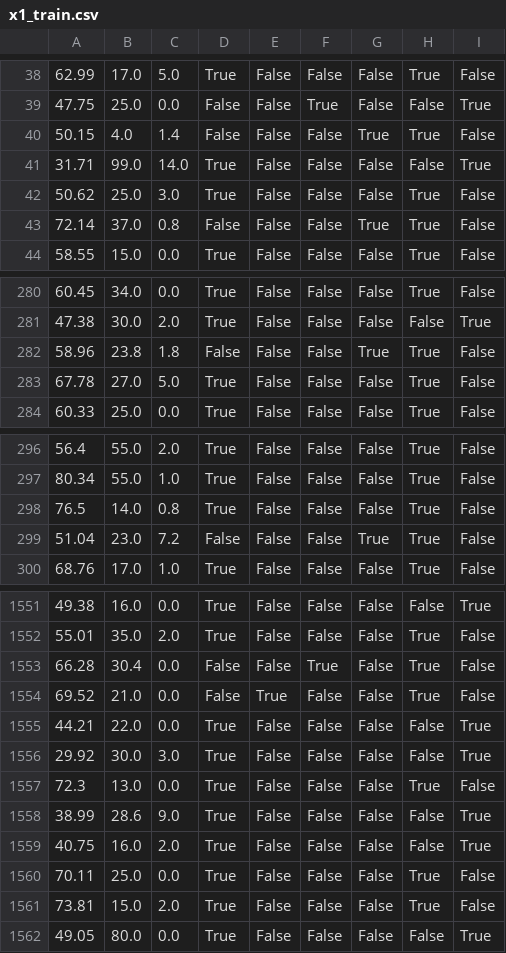
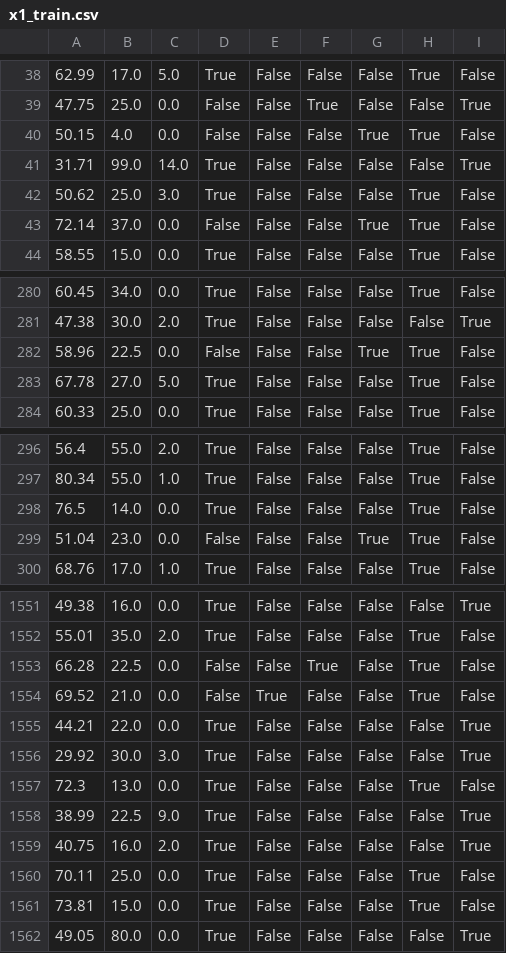
Before and after one commit to amyrewells/802Project, a CSV file: x1_train.csv, drawn as a sheet; only a part is shown, gaps mark what is left out; the diff covers the shown part only; the diff names each change by its address in the sheet, - before the commit and + after, or states it on an @@ line.

```diff
--- a/x1_train.csv
+++ b/x1_train.csv
-C40: 1.4
+C40: 0.0
-C43: 0.8
+C43: 0.0
-B282: 23.8
+B282: 22.5
-C282: 1.8
+C282: 0.0
-C298: 0.8
+C298: 0.0
-C299: 7.2
+C299: 0.0
-B1553: 30.4
+B1553: 22.5
-B1558: 28.6
+B1558: 22.5
-C1561: 2.0
+C1561: 0.0
```
Also changed, not shown: 70 edited cells elsewhere in this file, x1_test.csv, x2_test.csv, 7 other files.
